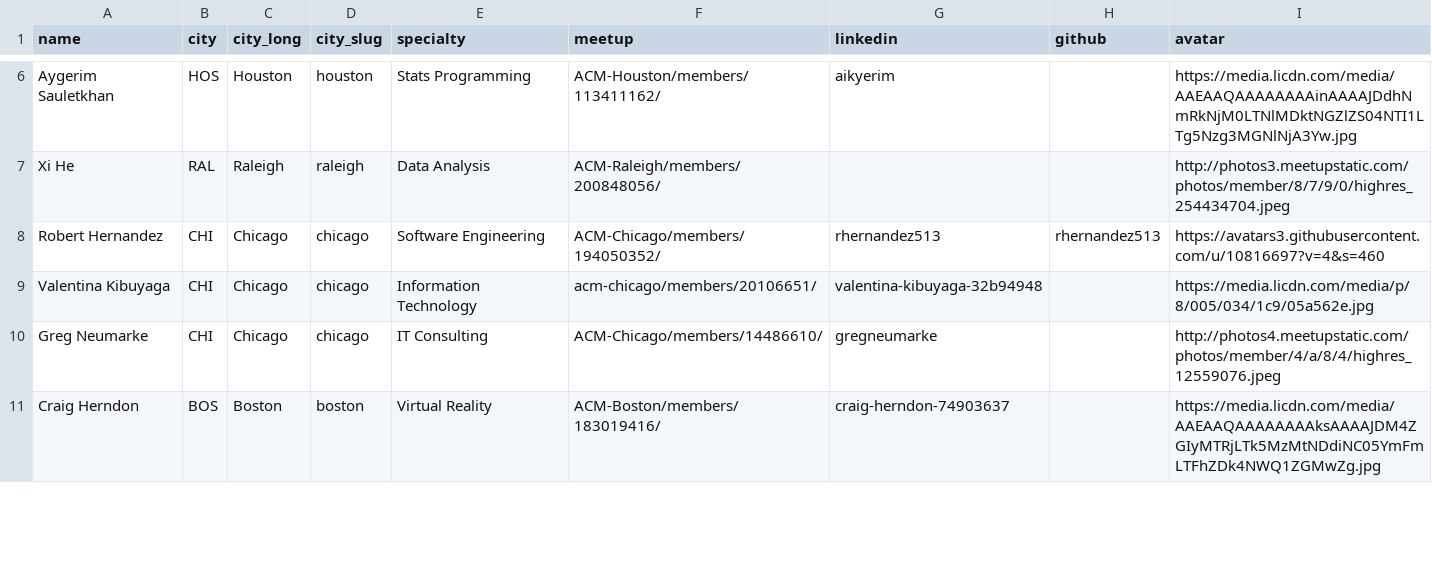
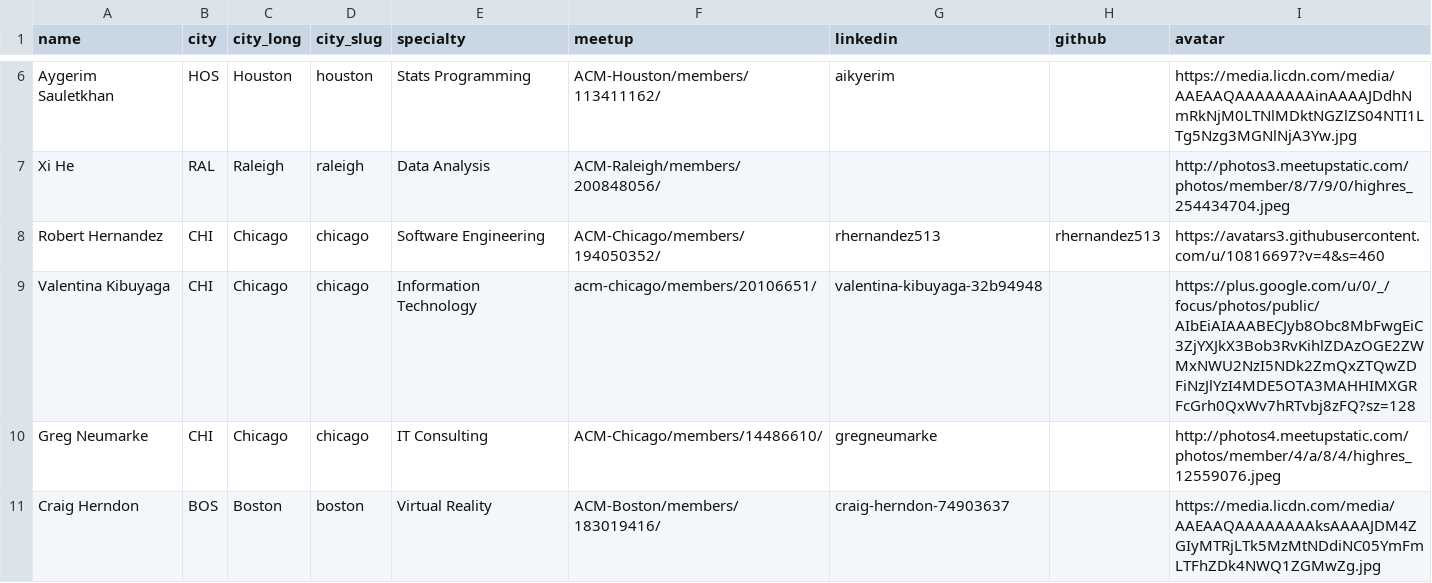
Before and after one commit to acmorg/acmorg.github.io, a CSV file: _data/organizers.csv, drawn as a sheet; only a part is shown, gaps mark what is left out.

Commit message:
updated Valetina's pic from LinkedIn hosting to G+

```diff
--- a/_data/organizers.csv
+++ b/_data/organizers.csv
@@ -8,3 +8,3 @@ Xi He,RAL,Raleigh,raleigh,Data Analysis,ACM-Raleigh/members/200848056/,,,http://
 Robert Hernandez,CHI,Chicago,chicago,Software Engineering,ACM-Chicago/members/194050352/,rhernandez513,rhernandez513,https://avatars3.githubusercontent.com/u/10816697?v=4&s=460
-Valentina Kibuyaga,CHI,Chicago,chicago,Information Technology,acm-chicago/members/20106651/,valentina-kibuyaga-32b94948,,https://media.licdn.com/media/p/8/005/034/1c9/05a562e.jpg
+Valentina Kibuyaga,CHI,Chicago,chicago,Information Technology,acm-chicago/members/20106651/,valentina-kibuyaga-32b94948,,https://plus.google.com/u/0/_/focus/photos/public/AIbEiAIAAABECJyb8Obc8MbFwgEiC3ZjYXJkX3Bob3RvKihlZDAzOGE2ZWMxNWU2NzI5NDk2ZmQxZTQwZDFiNzJlYzI4MDE5OTA3MAHHIMXGRFcGrh0QxWv7hRTvbj8zFQ?sz=128
 Greg Neumarke,CHI,Chicago,chicago,IT Consulting,ACM-Chicago/members/14486610/,gregneumarke,,http://photos4.meetupstatic.com/photos/member/4/a/8/4/highres_12559076.jpeg
```
